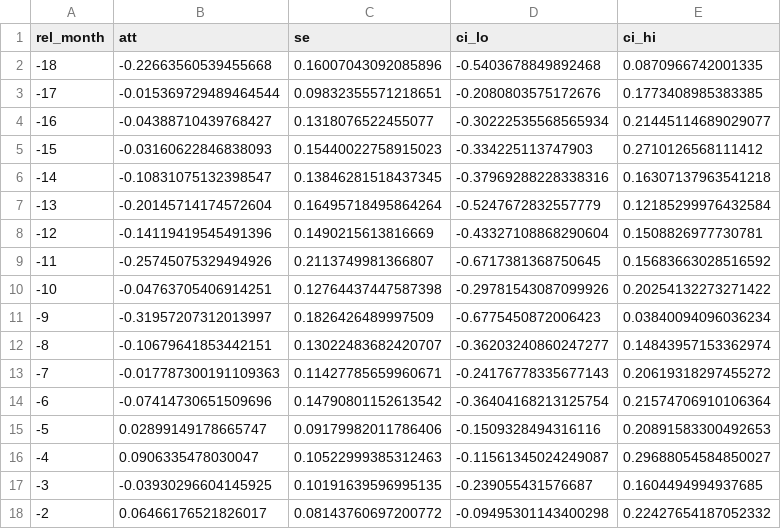
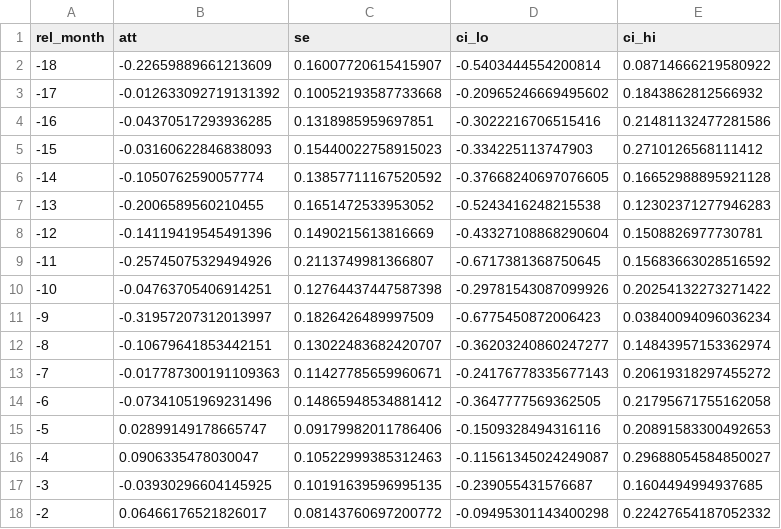
Before and after one commit to shapironeil/skills-copilot-codespaces-vscode, a CSV file: tesi-empirico/results/tables/placebo_b_ict_generic_event.csv, drawn as a sheet; only a part is shown.

```diff
--- a/tesi-empirico/results/tables/placebo_b_ict_generic_event.csv
+++ b/tesi-empirico/results/tables/placebo_b_ict_generic_event.csv
@@ -1,8 +1,8 @@
 rel_month,att,se,ci_lo,ci_hi
--18,-0.22663560539455668,0.16007043092085896,-0.5403678849892468,0.0870966742001335
--17,-0.015369729489464544,0.09832355571218651,-0.2080803575172676,0.1773408985383385
--16,-0.04388710439768427,0.1318076522455077,-0.30222535568565934,0.21445114689029077
+-18,-0.22659889661213609,0.16007720615415907,-0.5403444554200814,0.08714666219580922
+-17,-0.012633092719131392,0.10052193587733668,-0.20965246669495602,0.1843862812566932
+-16,-0.04370517293936285,0.1318985959697851,-0.3022216706515416,0.21481132477281586
 -15,-0.03160622846838093,0.15440022758915023,-0.334225113747903,0.2710126568111412
--14,-0.10831075132398547,0.13846281518437345,-0.37969288228338316,0.16307137963541218
--13,-0.20145714174572604,0.16495718495864264,-0.5247672832557779,0.12185299976432584
+-14,-0.1050762590057774,0.13857711167520592,-0.37668240697076605,0.16652988895921128
+-13,-0.2006589560210455,0.1651472533953052,-0.5243416248215538,0.12302371277946283
 -12,-0.14119419545491396,0.1490215613816669,-0.43327108868290604,0.1508826977730781
@@ -13,3 +13,3 @@ rel_month,att,se,ci_lo,ci_hi
 -7,-0.017787300191109363,0.11427785659960671,-0.24176778335677143,0.20619318297455272
--6,-0.07414730651509696,0.14790801152613542,-0.36404168213125754,0.21574706910106364
+-6,-0.07341051969231496,0.14865948534881412,-0.3647777569362505,0.21795671755162058
 -5,0.02899149178665747,0.09179982011786406,-0.1509328494316116,0.20891583300492653
```
Also changed, not shown: tesi-empirico/data/panel_country_month.csv, tesi-empirico/output/panel_monthly.csv, 16 other files.
